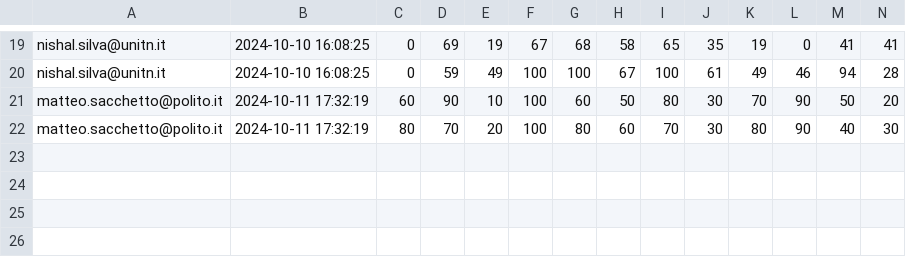
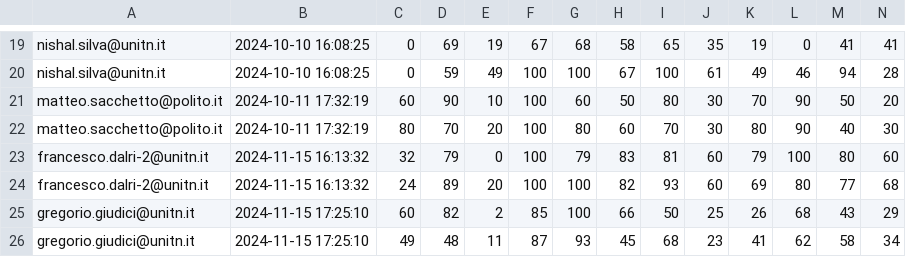
Before and after one commit to CIMIL/Isolated-Packet-Loss-Audibility-Dataset, a CSV file: labels/SPLAT-Blues_Guitar-17898037803615409.csv, drawn as a sheet; only a part is shown, gaps mark what is left out; rows hold the shown columns only; the diff names each change by its address in the sheet, - before the commit and + after, or states it on an @@ line.

```diff
--- a/labels/SPLAT-Blues_Guitar-17898037803615409.csv
+++ b/labels/SPLAT-Blues_Guitar-17898037803615409.csv
+row 23: francesco.dalri-2@unitn.it | 2024-11-15 16:13:32 | 32 | 79 | 0 | 100 | 79 | 83 | 81 | 60 | 79 | 100 | 80 | 60
+row 24: francesco.dalri-2@unitn.it | 2024-11-15 16:13:32 | 24 | 89 | 20 | 100 | 100 | 82 | 93 | 60 | 69 | 80 | 77 | 68
+row 25: gregorio.giudici@unitn.it | 2024-11-15 17:25:10 | 60 | 82 | 2 | 85 | 100 | 66 | 50 | 25 | 26 | 68 | 43 | 29
+row 26: gregorio.giudici@unitn.it | 2024-11-15 17:25:10 | 49 | 48 | 11 | 87 | 93 | 45 | 68 | 23 | 41 | 62 | 58 | 34
```
Also changed, not shown: labels/SPLAT-Blues_Guitar-40051167010282684.csv, labels/SPLAT-Cello_example_mono-51331769944968324.csv, 1 other file.
